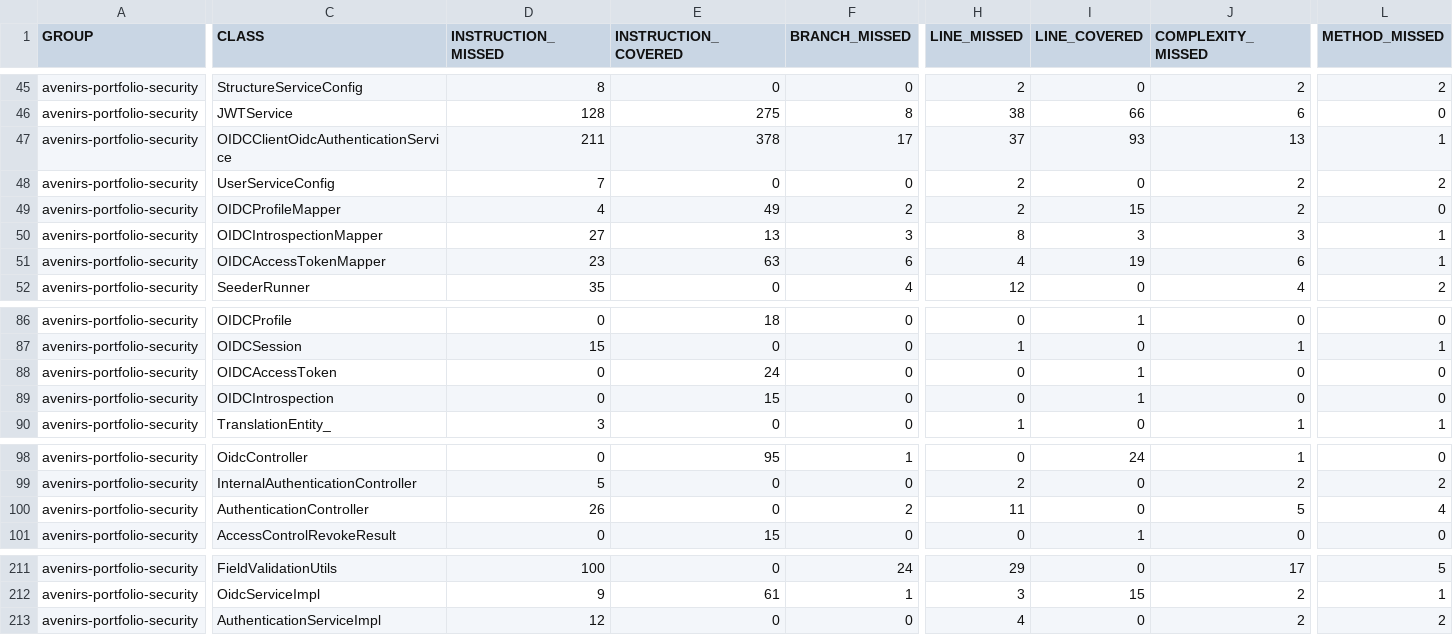
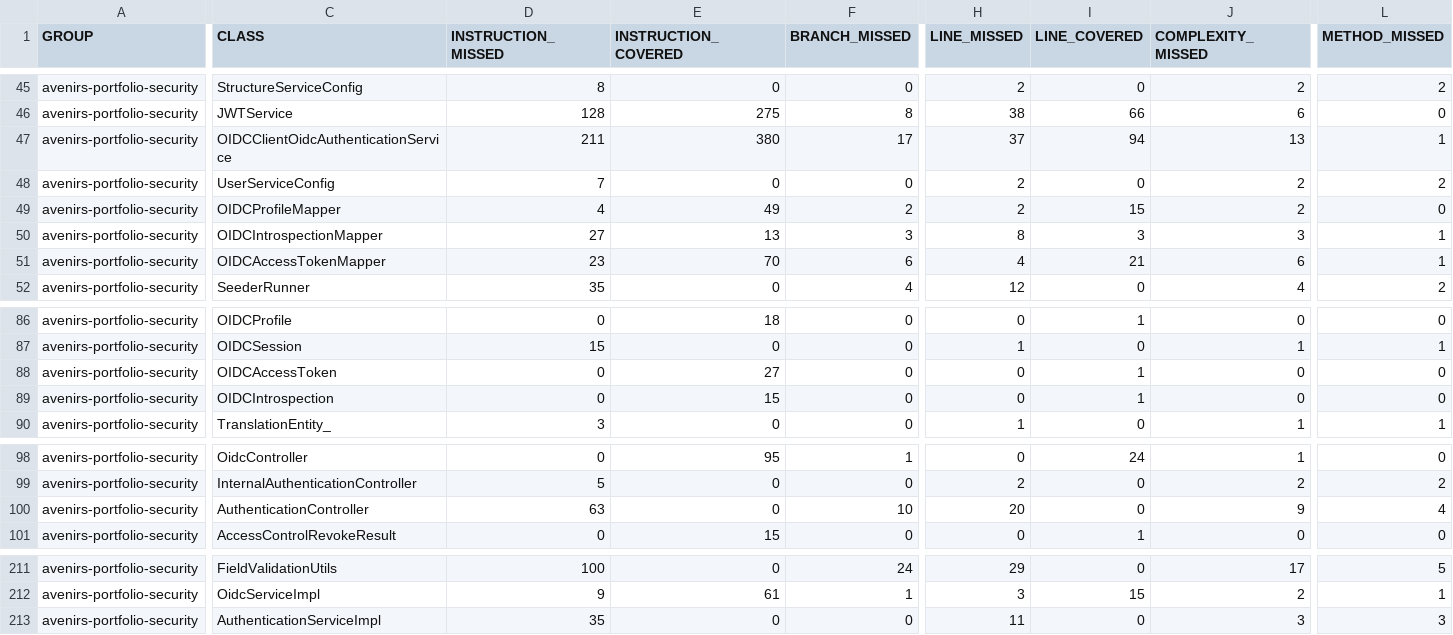
Before and after one commit to avenirs-esr/avenirs-portfolio-security, a CSV file: docs/jacoco-report/jacoco/jacoco.csv, drawn as a sheet; only a part is shown, gaps mark what is left out; the diff names each change by its address in the sheet, - before the commit and + after, or states it on an @@ line.

```diff
--- a/docs/jacoco-report/jacoco/jacoco.csv
+++ b/docs/jacoco-report/jacoco/jacoco.csv
-E47 (INSTRUCTION_COVERED): 378
+E47 (INSTRUCTION_COVERED): 380
-I47 (LINE_COVERED): 93
+I47 (LINE_COVERED): 94
-E51 (INSTRUCTION_COVERED): 63
+E51 (INSTRUCTION_COVERED): 70
-I51 (LINE_COVERED): 19
+I51 (LINE_COVERED): 21
-E88 (INSTRUCTION_COVERED): 24
+E88 (INSTRUCTION_COVERED): 27
-D100 (INSTRUCTION_MISSED): 26
+D100 (INSTRUCTION_MISSED): 63
-F100 (BRANCH_MISSED): 2
+F100 (BRANCH_MISSED): 10
-H100 (LINE_MISSED): 11
+H100 (LINE_MISSED): 20
-J100 (COMPLEXITY_MISSED): 5
+J100 (COMPLEXITY_MISSED): 9
-D213 (INSTRUCTION_MISSED): 12
+D213 (INSTRUCTION_MISSED): 35
-H213 (LINE_MISSED): 4
+H213 (LINE_MISSED): 11
-J213 (COMPLEXITY_MISSED): 2
+J213 (COMPLEXITY_MISSED): 3
-L213 (METHOD_MISSED): 2
+L213 (METHOD_MISSED): 3
```
Also changed, not shown: 37 other files.
